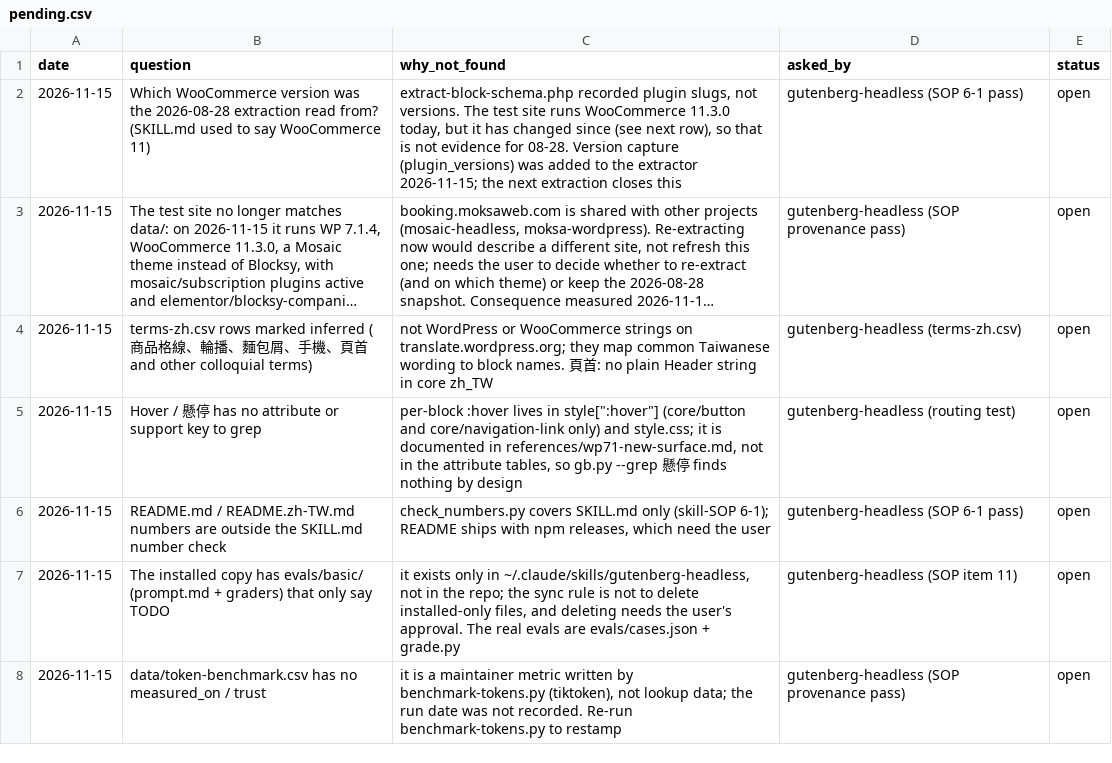
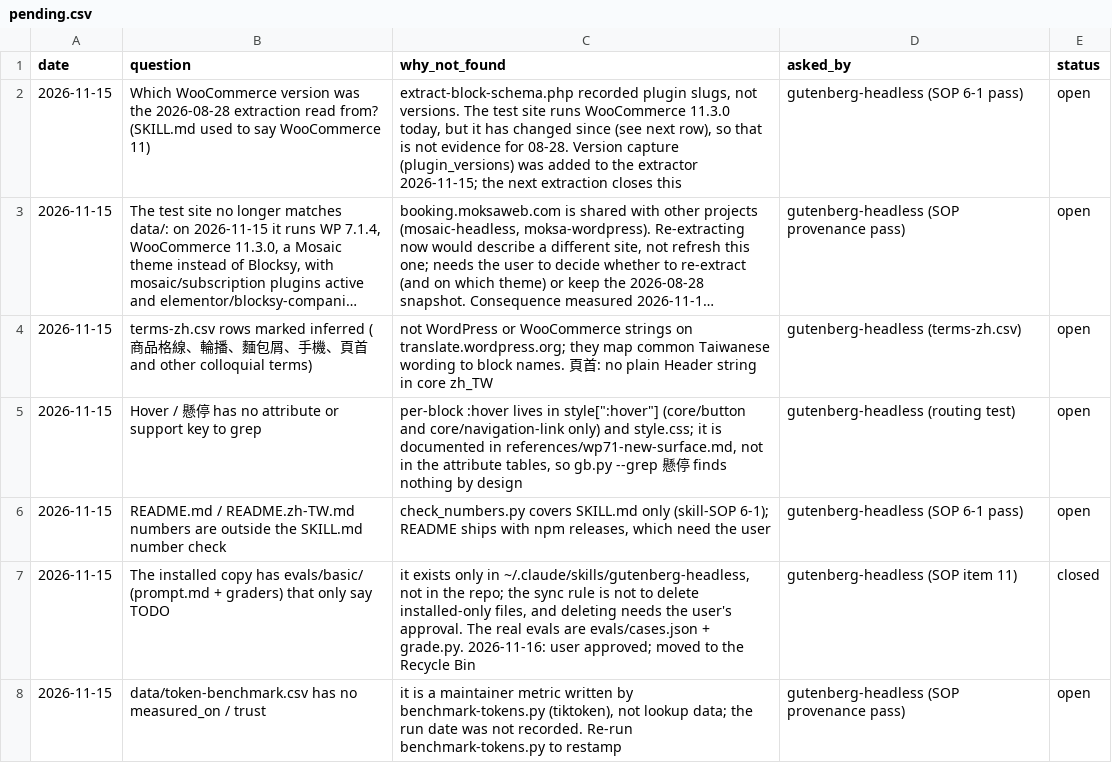
Before and after one commit to Moksa1123/gutenberg-headless, a CSV file: data/pending.csv, drawn as a sheet; long unchanged cells end in ….

```diff
--- a/data/pending.csv
+++ b/data/pending.csv
@@ -6,3 +6,3 @@ date,question,why_not_found,asked_by,status
 2026-11-15,README.md / README.zh-TW.md numbers are outside the SKILL.md number check,"check_numbers.py covers SKILL.md only (skill-SOP 6-1); README ships with npm releases, which need the user",gutenberg-headless (SOP 6-1 pass),open
-2026-11-15,The installed copy has evals/basic/ (prompt.md + graders) that only say TODO,"it exists only in ~/.claude/skills/gutenberg-headless, not in the repo; the sync rule is not to delete installed-only files, and deleting needs the user's approval. The real evals are evals/cases.json + grade.py",gutenberg-headless (SOP item 11),open
+2026-11-15,The installed copy has evals/basic/ (prompt.md + graders) that only say TODO,"it exists only in ~/.claude/skills/gutenberg-headless, not in the repo; the sync rule is not to delete installed-only files, and deleting needs the user's approval. The real evals are evals/cases.json + grade.py. 2026-11-16: user approved; moved to the Recycle Bin",gutenberg-headless (SOP item 11),closed
 2026-11-15,data/token-benchmark.csv has no measured_on / trust,"it is a maintainer metric written by benchmark-tokens.py (tiktoken), not lookup data; the run date was not recorded. Re-run benchmark-tokens.py to restamp",gutenberg-headless (SOP provenance pass),open
```
